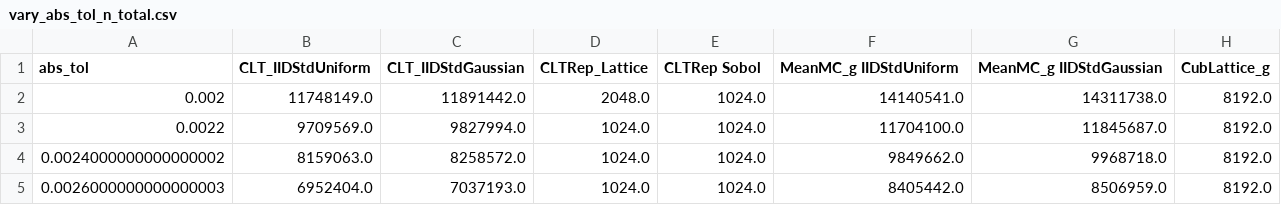
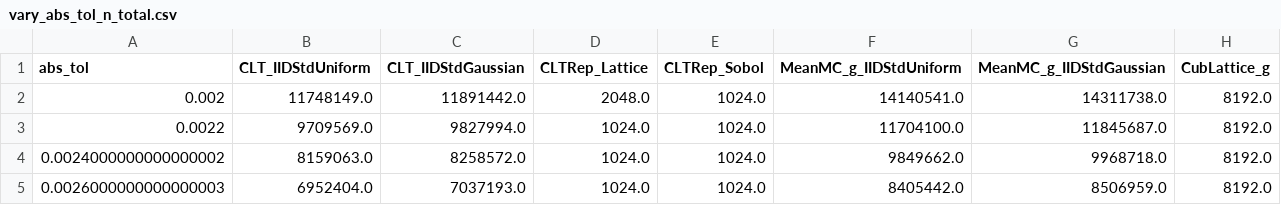
Before and after one commit to QMCSoftware/QMCSoftware, a CSV file: python_prototype/outputs/mc_vs_qmc/vary_abs_tol_n_total.csv, drawn as a sheet; only a part is shown.

```diff
--- a/python_prototype/outputs/mc_vs_qmc/vary_abs_tol_n_total.csv
+++ b/python_prototype/outputs/mc_vs_qmc/vary_abs_tol_n_total.csv
@@ -1,2 +1,2 @@
-abs_tol,CLT_IIDStdUniform,CLT_IIDStdGaussian,CLTRep_Lattice,CLTRep Sobol,MeanMC_g IIDStdUniform,MeanMC_g IIDStdGaussian,CubLattice_g
+abs_tol,CLT_IIDStdUniform,CLT_IIDStdGaussian,CLTRep_Lattice,CLTRep_Sobol,MeanMC_g_IIDStdUniform,MeanMC_g_IIDStdGaussian,CubLattice_g
 0.002,11748149.0,11891442.0,2048.0,1024.0,14140541.0,14311738.0,8192.0
```
Also changed, not shown: python_prototype/outputs/mc_vs_qmc/vary_abs_tol_solution.csv, python_prototype/outputs/mc_vs_qmc/vary_abs_tol_time.csv, 7 other files.
